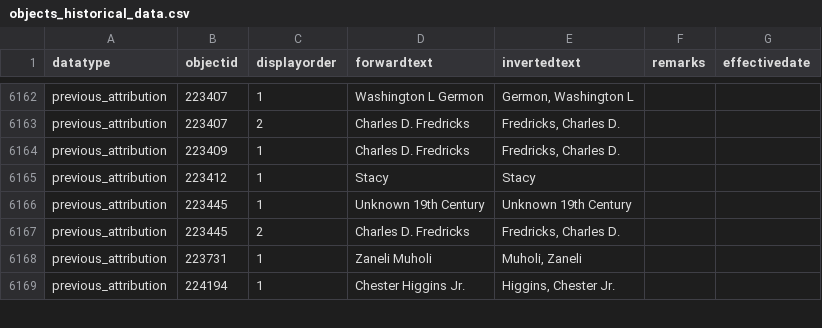
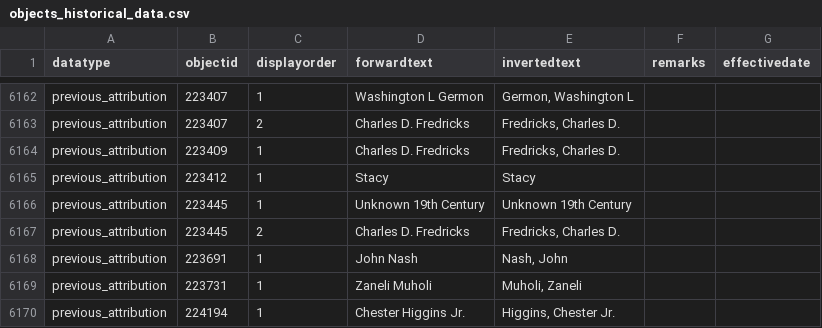
Before and after one commit to NationalGalleryOfArt/opendata, a CSV file: data/objects_historical_data.csv, drawn as a sheet; only a part is shown, gaps mark what is left out; the diff names each change by its address in the sheet, - before the commit and + after, or states it on an @@ line.

Commit message:
2026-09-03 data export

```diff
--- a/data/objects_historical_data.csv
+++ b/data/objects_historical_data.csv
+row 6168: previous_attribution | 223691 | 1 | John Nash | Nash, John
```
Also changed, not shown: 4 other files.
